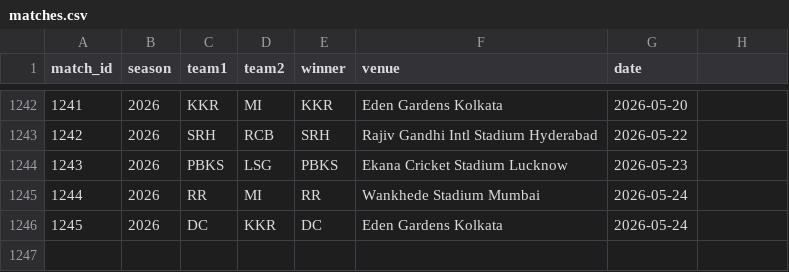
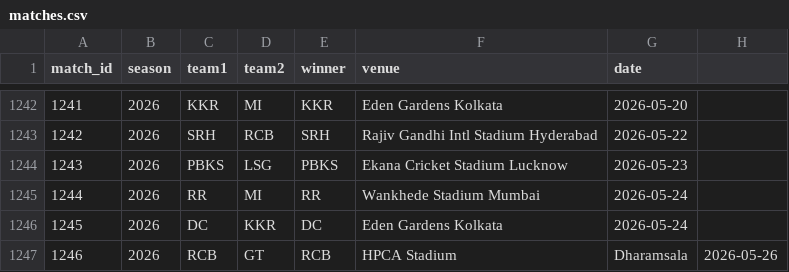
Before and after one commit to inkspilledmedia/ipl-system, a CSV file: data/matches.csv, drawn as a sheet; only a part is shown, gaps mark what is left out; the diff names each change by its address in the sheet, - before the commit and + after, or states it on an @@ line.

Commit message:
Added match: RCB vs GT - RCB won at HPCA Stadium, Dharamsala

```diff
--- a/data/matches.csv
+++ b/data/matches.csv
+row 1247: 1246 | 2026 | RCB | GT | RCB | HPCA Stadium | Dharamsala | 2026-05-26
```
